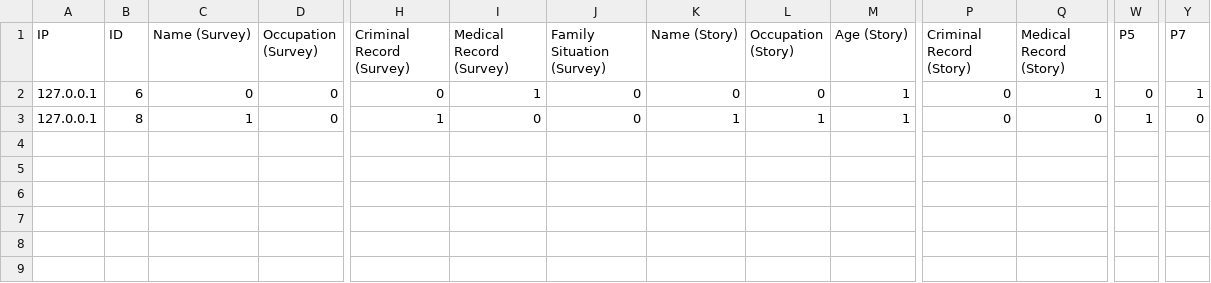
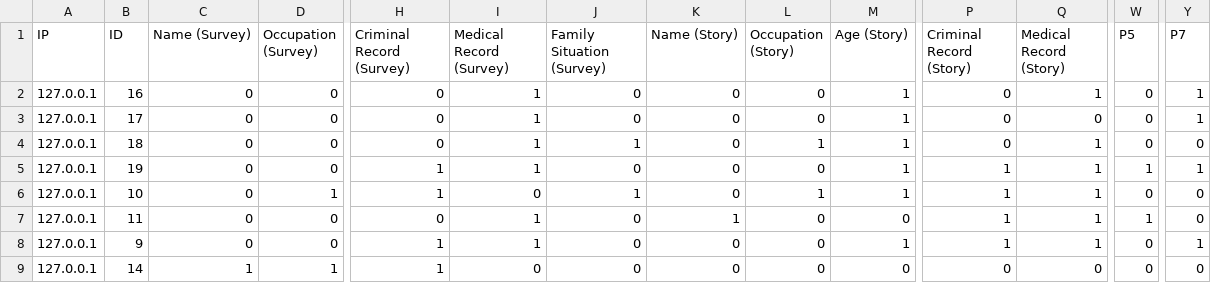
Before and after one commit to Amir-Mann/LifePrioritizationSurvey, a CSV file: entries.csv, drawn as a sheet; only a part is shown, gaps mark what is left out; addresses are those after the commit; rows hold the shown columns only; the diff names each change by its address in the sheet, - before the commit and + after, or states it on an @@ line.

Commit message:
No Button Removal, Adding Entries, Dry Survey

```diff
--- a/entries.csv
+++ b/entries.csv
-B2 (ID): 6
+B2 (ID): 16
+row 3: 127.0.0.1 | 17 | 0 | 0 | 0 | 1 | 0 | 0 | 0 | 1 | 0 | 0 | 0 | 1
+row 4: 127.0.0.1 | 18 | 0 | 0 | 0 | 1 | 1 | 0 | 1 | 1 | 0 | 1 | 0 | 0
+row 5: 127.0.0.1 | 19 | 0 | 0 | 1 | 1 | 0 | 0 | 0 | 1 | 1 | 1 | 1 | 1
+row 6: 127.0.0.1 | 10 | 0 | 1 | 1 | 0 | 1 | 0 | 1 | 1 | 1 | 1 | 0 | 0
+row 7: 127.0.0.1 | 11 | 0 | 0 | 0 | 1 | 0 | 1 | 0 | 0 | 1 | 1 | 1 | 0
-B8 (ID): 8
+B8 (ID): 9
-C8 (Name (Survey)): 1
+C8 (Name (Survey)): 0
-I8 (Medical Record (Survey)): 0
+I8 (Medical Record (Survey)): 1
-K8 (Name (Story)): 1
+K8 (Name (Story)): 0
-L8 (Occupation (Story)): 1
+L8 (Occupation (Story)): 0
-P8 (Criminal Record (Story)): 0
+P8 (Criminal Record (Story)): 1
-Q8 (Medical Record (Story)): 0
+Q8 (Medical Record (Story)): 1
-W8 (P5): 1
+W8 (P5): 0
-Y8 (P7): 0
+Y8 (P7): 1
+row 9: 127.0.0.1 | 14 | 1 | 1 | 1 | 0 | 0 | 0 | 0 | 0 | 0 | 0 | 0 | 0
```
Also changed, not shown: 2 other files.
